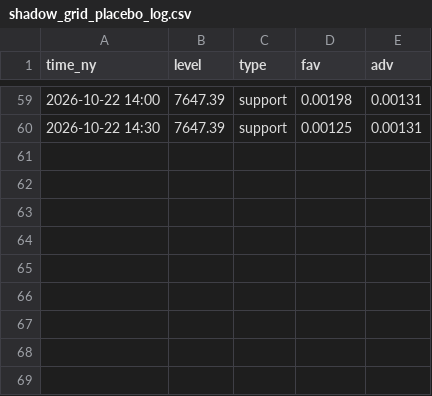
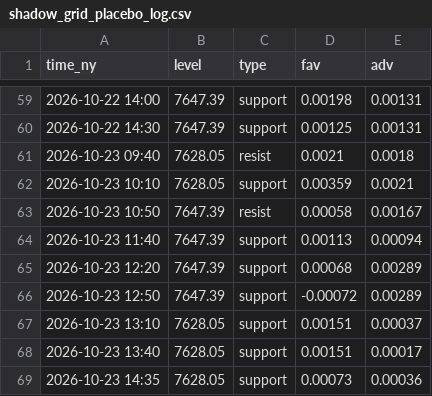
Before and after one commit to anwaralnayri1411-source/spx-bot, a CSV file: shadow_grid_placebo_log.csv, drawn as a sheet; only a part is shown, gaps mark what is left out; the diff names each change by its address in the sheet, - before the commit and + after, or states it on an @@ line.

Commit message:
shadow levels log

```diff
--- a/shadow_grid_placebo_log.csv
+++ b/shadow_grid_placebo_log.csv
+row 61: 2026-10-23 09:40 | 7628.05 | resist | 0.0021 | 0.0018
+row 62: 2026-10-23 10:10 | 7628.05 | support | 0.00359 | 0.0021
+row 63: 2026-10-23 10:50 | 7647.39 | resist | 0.00058 | 0.00167
+row 64: 2026-10-23 11:40 | 7647.39 | support | 0.00113 | 0.00094
+row 65: 2026-10-23 12:20 | 7647.39 | support | 0.00068 | 0.00289
+row 66: 2026-10-23 12:50 | 7647.39 | support | -0.00072 | 0.00289
+row 67: 2026-10-23 13:10 | 7628.05 | support | 0.00151 | 0.00037
+row 68: 2026-10-23 13:40 | 7628.05 | support | 0.00151 | 0.00017
+row 69: 2026-10-23 14:35 | 7628.05 | support | 0.00073 | 0.00036
```
Also changed, not shown: ladder_shadow_log.csv, shadow_fvg_log.csv, 7 other files.
